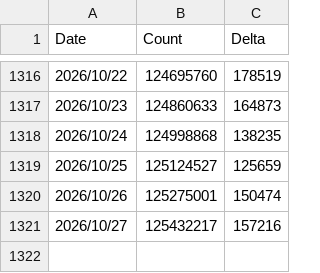
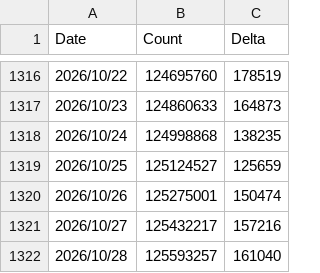
Before and after one commit to Issif/docker-pulls-scraper, a CSV file: data/SUM_falco.csv, drawn as a sheet; only a part is shown, gaps mark what is left out.

```diff
--- a/data/SUM_falco.csv
+++ b/data/SUM_falco.csv
@@ -1321 +1321,2 @@ Date,Count,Delta
 2026/10/27,125432217,157216
+2026/10/28,125593257,161040
```
Also changed, not shown: data/SUM_falco-driver-loader.csv, data/falcosecurity_falco-driver-loader.csv, 17 other files.
